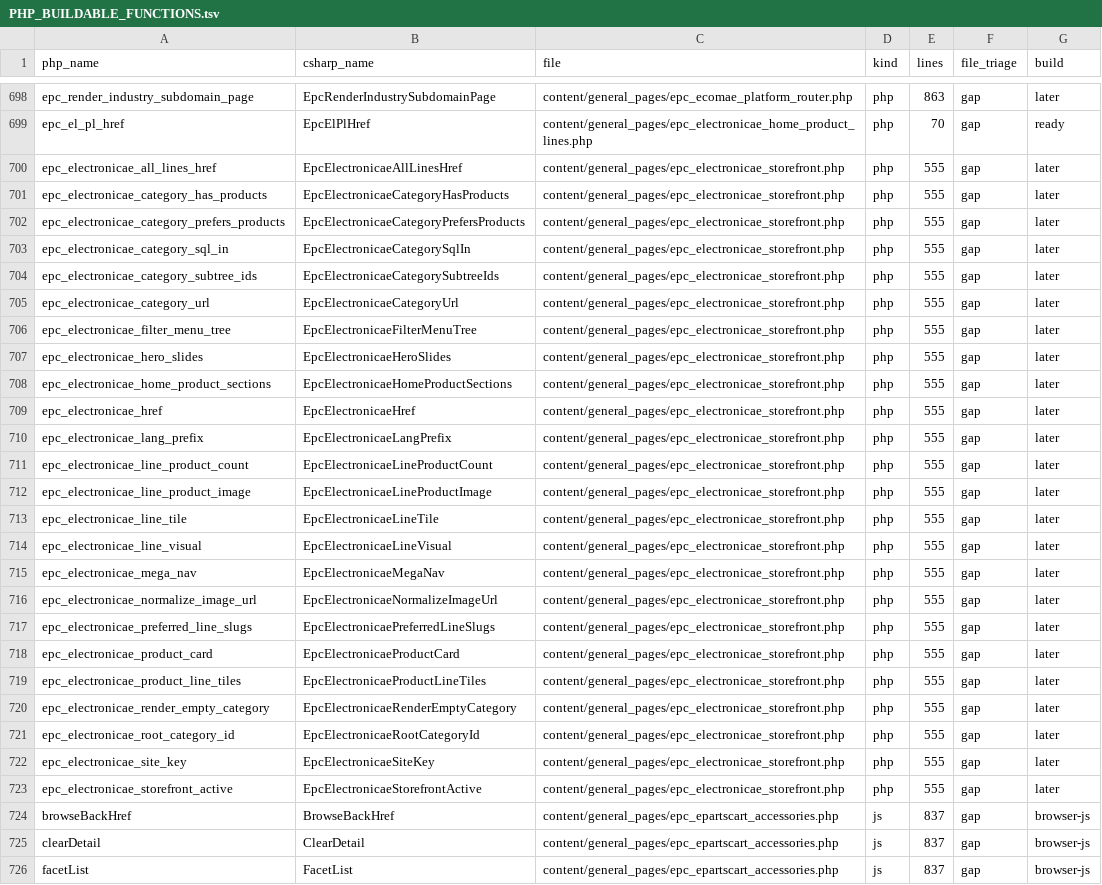
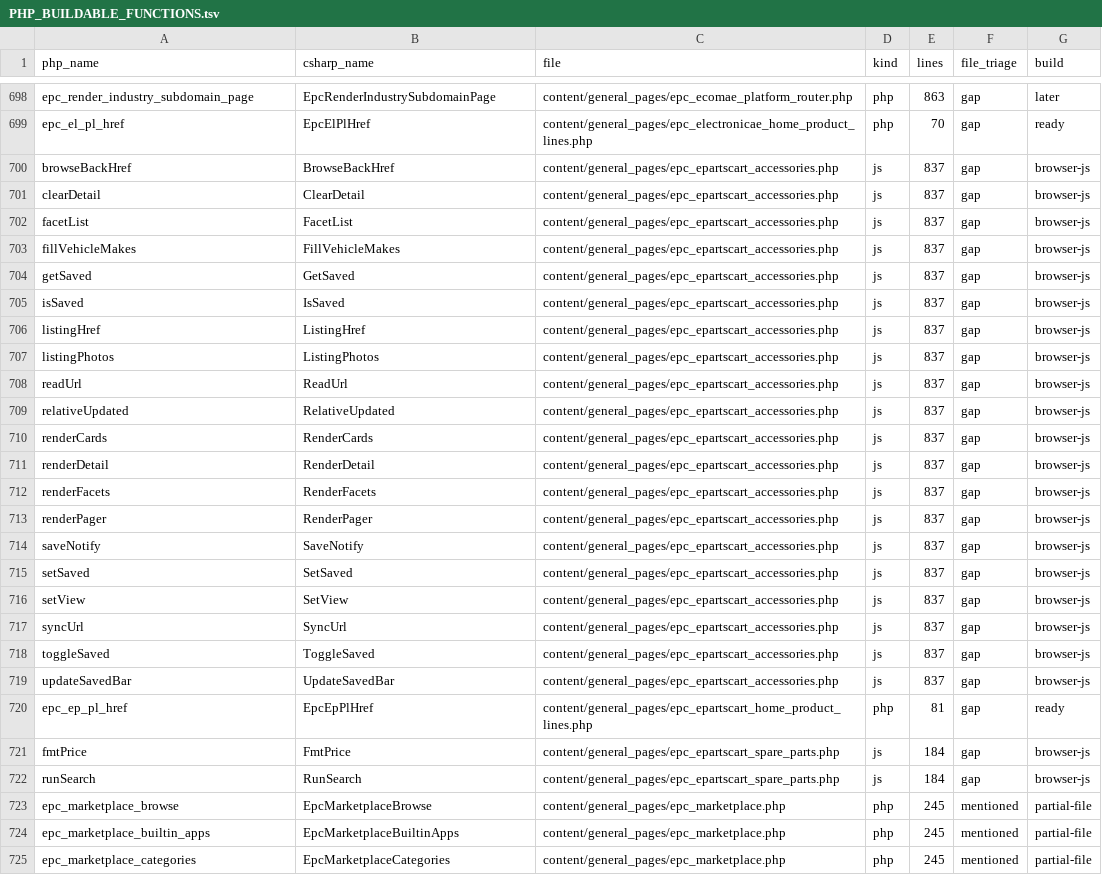
Before and after one commit to epartscart/ecomae, a TSV file: docs/migration/inventory/PHP_BUILDABLE_FUNCTIONS.tsv, drawn as a sheet; only a part is shown, gaps mark what is left out; the shorter side is filled out with more unchanged rows; the diff names each change by its address in the sheet, - before the commit and + after, or states it on an @@ line.

```diff
--- a/docs/migration/inventory/PHP_BUILDABLE_FUNCTIONS.tsv
+++ b/docs/migration/inventory/PHP_BUILDABLE_FUNCTIONS.tsv
-row 700: epc_electronicae_all_lines_href | EpcElectronicaeAllLinesHref | content/general_pages/epc_electronicae_storefront.php | php | 555 | gap | later
-row 701: epc_electronicae_category_has_products | EpcElectronicaeCategoryHasProducts | content/general_pages/epc_electronicae_storefront.php | php | 555 | gap | later
-row 702: epc_electronicae_category_prefers_products | EpcElectronicaeCategoryPrefersProducts | content/general_pages/epc_electronicae_storefront.php | php | 555 | gap | later
-row 703: epc_electronicae_category_sql_in | EpcElectronicaeCategorySqlIn | content/general_pages/epc_electronicae_storefront.php | php | 555 | gap | later
-row 704: epc_electronicae_category_subtree_ids | EpcElectronicaeCategorySubtreeIds | content/general_pages/epc_electronicae_storefront.php | php | 555 | gap | later
-row 705: epc_electronicae_category_url | EpcElectronicaeCategoryUrl | content/general_pages/epc_electronicae_storefront.php | php | 555 | gap | later
-row 706: epc_electronicae_filter_menu_tree | EpcElectronicaeFilterMenuTree | content/general_pages/epc_electronicae_storefront.php | php | 555 | gap | later
-row 707: epc_electronicae_hero_slides | EpcElectronicaeHeroSlides | content/general_pages/epc_electronicae_storefront.php | php | 555 | gap | later
-row 708: epc_electronicae_home_product_sections | EpcElectronicaeHomeProductSections | content/general_pages/epc_electronicae_storefront.php | php | 555 | gap | later
-row 709: epc_electronicae_href | EpcElectronicaeHref | content/general_pages/epc_electronicae_storefront.php | php | 555 | gap | later
-row 710: epc_electronicae_lang_prefix | EpcElectronicaeLangPrefix | content/general_pages/epc_electronicae_storefront.php | php | 555 | gap | later
-row 711: epc_electronicae_line_product_count | EpcElectronicaeLineProductCount | content/general_pages/epc_electronicae_storefront.php | php | 555 | gap | later
-row 712: epc_electronicae_line_product_image | EpcElectronicaeLineProductImage | content/general_pages/epc_electronicae_storefront.php | php | 555 | gap | later
-row 713: epc_electronicae_line_tile | EpcElectronicaeLineTile | content/general_pages/epc_electronicae_storefront.php | php | 555 | gap | later
-row 714: epc_electronicae_line_visual | EpcElectronicaeLineVisual | content/general_pages/epc_electronicae_storefront.php | php | 555 | gap | later
-row 715: epc_electronicae_mega_nav | EpcElectronicaeMegaNav | content/general_pages/epc_electronicae_storefront.php | php | 555 | gap | later
-row 716: epc_electronicae_normalize_image_url | EpcElectronicaeNormalizeImageUrl | content/general_pages/epc_electronicae_storefront.php | php | 555 | gap | later
-row 717: epc_electronicae_preferred_line_slugs | EpcElectronicaePreferredLineSlugs | content/general_pages/epc_electronicae_storefront.php | php | 555 | gap | later
-row 718: epc_electronicae_product_card | EpcElectronicaeProductCard | content/general_pages/epc_electronicae_storefront.php | php | 555 | gap | later
-row 719: epc_electronicae_product_line_tiles | EpcElectronicaeProductLineTiles | content/general_pages/epc_electronicae_storefront.php | php | 555 | gap | later
-row 720: epc_electronicae_render_empty_category | EpcElectronicaeRenderEmptyCategory | content/general_pages/epc_electronicae_storefront.php | php | 555 | gap | later
-row 721: epc_electronicae_root_category_id | EpcElectronicaeRootCategoryId | content/general_pages/epc_electronicae_storefront.php | php | 555 | gap | later
-row 722: epc_electronicae_site_key | EpcElectronicaeSiteKey | content/general_pages/epc_electronicae_storefront.php | php | 555 | gap | later
-row 723: epc_electronicae_storefront_active | EpcElectronicaeStorefrontActive | content/general_pages/epc_electronicae_storefront.php | php | 555 | gap | later
```
Also changed, not shown: 5 other files.
